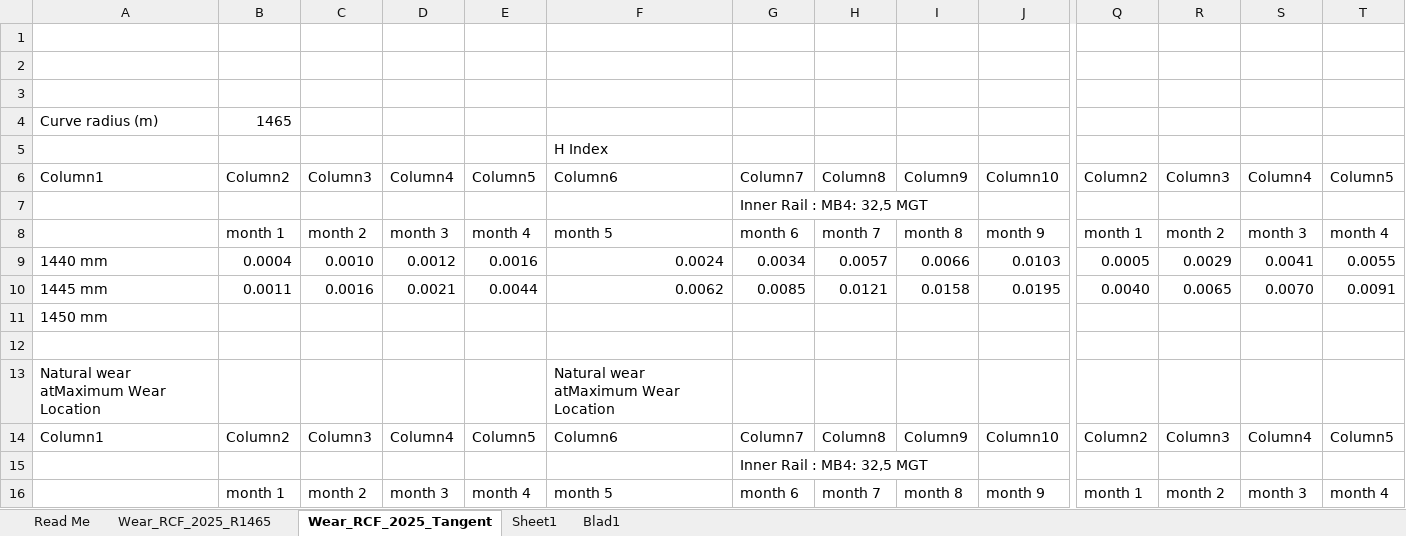
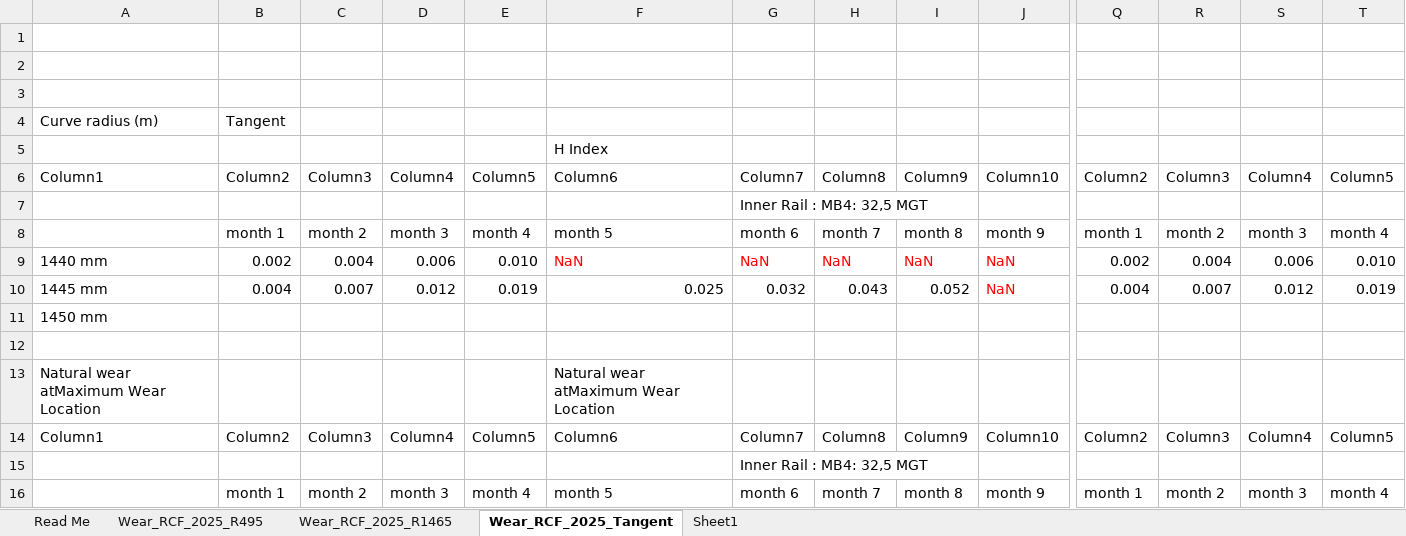
Before and after one commit to abdeaitali/rurut, an Excel workbook: LCC/rals_livslangd_python/data/raw/CM2025/arkiv/BDL_111_results_JL.xlsx, sheet Wear_RCF_2025_Tangent, drawn as a sheet; only a part is shown, gaps mark what is left out; values as stored, in another font and other column widths than the file's, no borders; table styles not drawn; removed rows and columns are numbered as before the commit, all else as after; rows hold the shown columns only; the diff covers the shown part only; the diff names each change by its address in the sheet, - before the commit and + after, or states it on an @@ line.

```diff
--- a/LCC/rals_livslangd_python/data/raw/CM2025/arkiv/BDL_111_results_JL.xlsx (sheet Wear_RCF_2025_Tangent)
+++ b/LCC/rals_livslangd_python/data/raw/CM2025/arkiv/BDL_111_results_JL.xlsx (sheet Wear_RCF_2025_Tangent)
-sheet tab: Blad1
+sheet tab: Wear_RCF_2025_R495
-B4: 1465
+B4: Tangent
-B9: 0.0004
+B9: 0.002
-C9: 0.0010
+C9: 0.004
-D9: 0.0012
+D9: 0.006
-E9: 0.0016
+E9: 0.010
-F9: 0.0024
+F9: NaN
-F9:J9 text colour: black
+F9:J9 text colour: #FF0000
-G9: 0.0034
+G9: NaN
-H9: 0.0057
+H9: NaN
-I9: 0.0066
+I9: NaN
-J9: 0.0103
+J9: NaN
-Q9: 0.0005
+Q9: 0.002
-R9: 0.0029
+R9: 0.004
-S9: 0.0041
+S9: 0.006
-T9: 0.0055
+T9: 0.010
-row 10: 1445 mm | 0.0011 | 0.0016 | 0.0021 | 0.0044 | 0.0062 | 0.0085 | 0.0121 | 0.0158 | 0.0195 | 0.0040 | 0.0065 | 0.0070 | 0.0091
+row 10: 1445 mm | 0.004 | 0.007 | 0.012 | 0.019 | 0.025 | 0.032 | 0.043 | 0.052 | NaN | 0.004 | 0.007 | 0.012 | 0.019
```
Also changed, not shown: 10 added rows, 2 removed rows, 68 edited cells and cell formats elsewhere in this sheet, sheet Wear_RCF_2025_R1465, sheet Sheet1, 3 other files.
